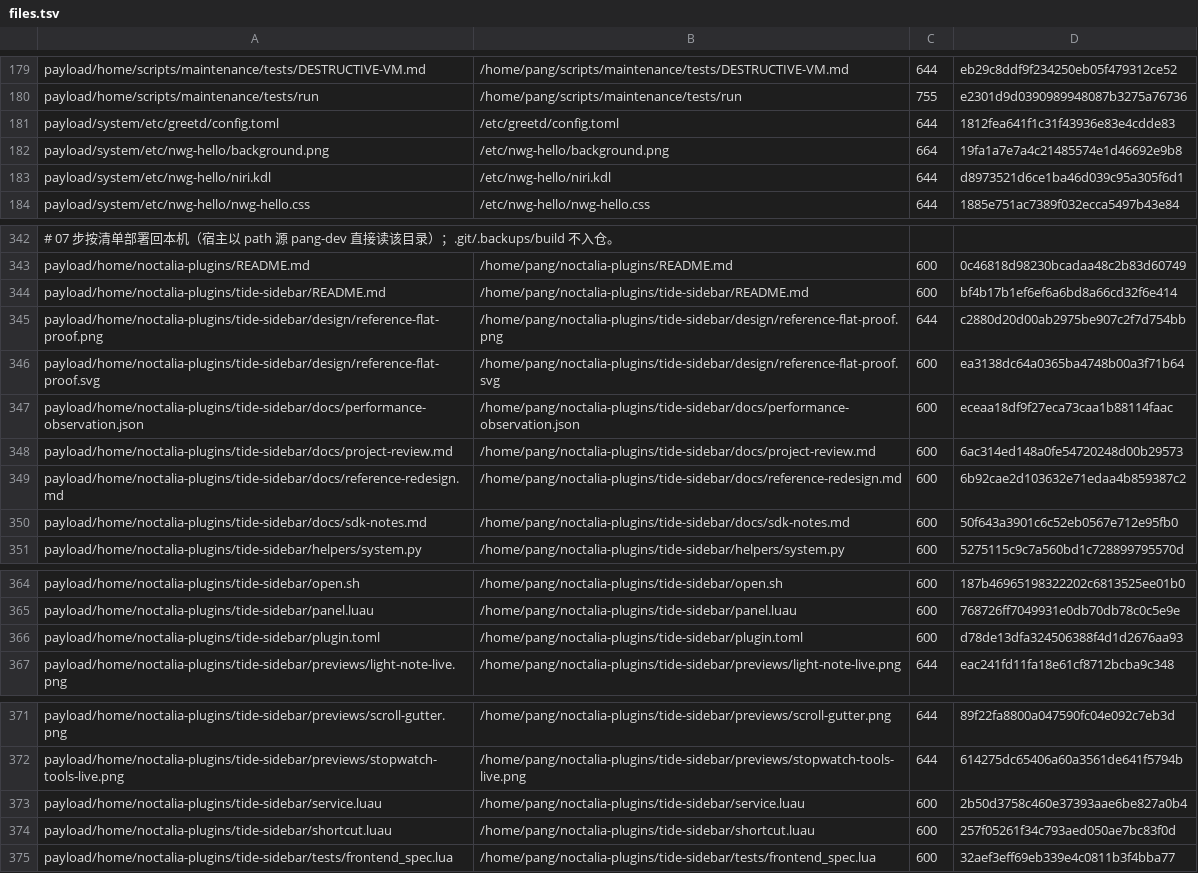
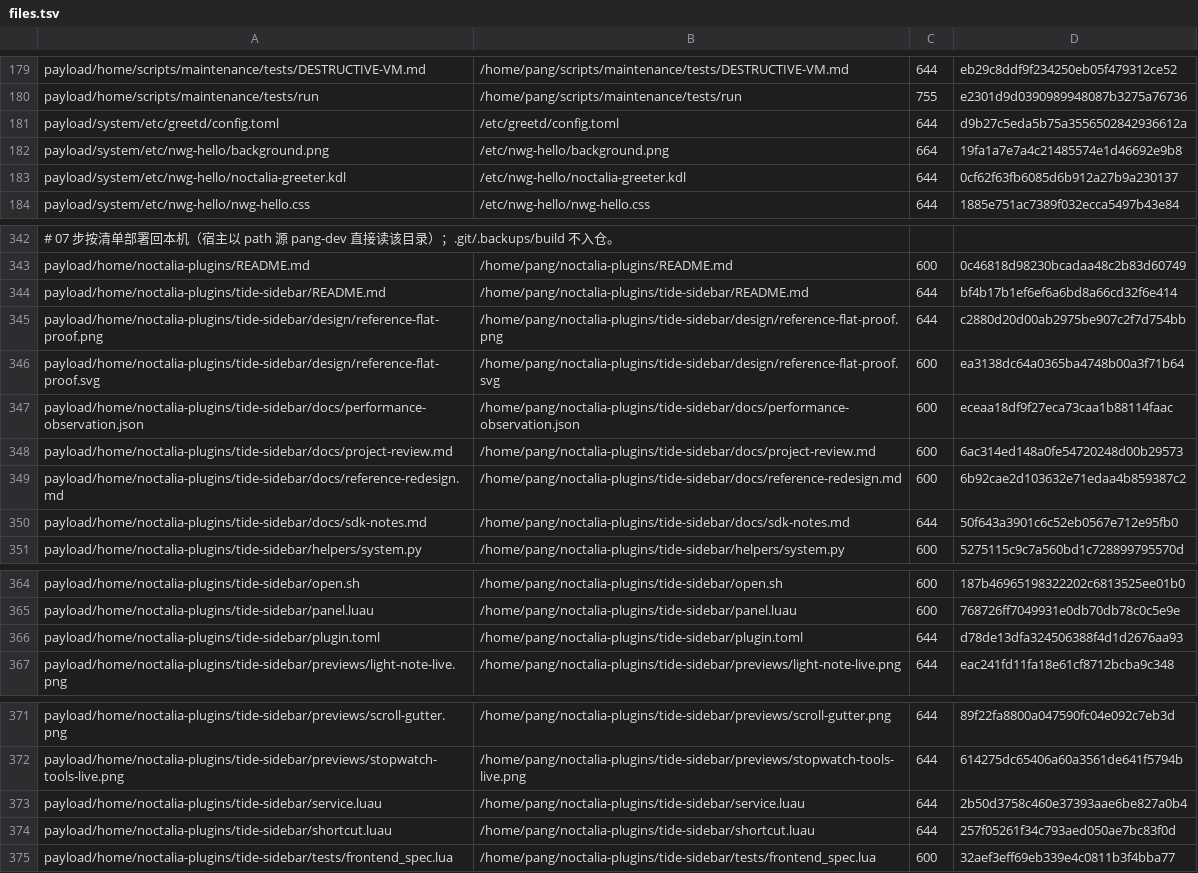
Before and after one commit to tjz123psh/arch-noctalia, a TSV file: manifests/files.tsv, drawn as a sheet; only a part is shown, gaps mark what is left out; the diff covers the shown part only; the diff names each change by its address in the sheet, - before the commit and + after, or states it on an @@ line.

Commit message:
fix(greeter): 登录界面会话配置改自有路径，不再被 nwg-hello 升级覆盖
2026-10-30 的 nwg-hello 0.5.0 -> 0.5.1 升级把 /etc/nwg-hello/niri.kdl 整份覆盖
（该文件不在包的备份列表：pacman 本地库 %BACKUP% 只有 hyprland.conf / sway-config），
安装器钉的 1920x1080@144.063 与背景色当场丢失，且没有 .pacnew 可循——之后每次升级都会重演。

- 登录会话配置改放自有路径 /etc/nwg-hello/noctalia-greeter.kdl（files.tsv 纳管，基线抄自
  包内 0.5.1 版本）；greetd 的 /etc/greetd/config.toml（包的 backup 文件）指过去。
- 11 步资产清单加接线检查；tests/test-greeter-wiring.sh 锁住「不纳管包文件 + greetd 指过去
  + niri validate 通过」。
- 12 步对 /etc/default/grub 的 rootfstype 派生做归一比对：非 btrfs 根上 07 会摘掉
  rootfstype=btrfs，此前装完 12 必报 md5 mismatch 而 --redo 12 修不了。归一只忽略该键，
  其它差异照常报错；tests/test-grub-cmdline.sh 锁住两侧（含「其它改动仍被抓到」的反向断言）。
- 05 步 paru 缺失的提示改成 --redo 01（--from 01 不会重跑已记账的 01）。
- 文档更正：DETAILS 的登录界面路径与 .agents 归属（该技能库已于 b72afef 移出安装器）；
  excluded.tsv 里「升级只生成 niri.kdl.pacnew」的错误预期（实测被整份覆盖）。
- files.tsv 把 7 行 tide-sidebar 文件的 mode 由 600 对齐到实际部署的 644（声明式重写回退时
  这些文件被工具以 644 重写）；机器对账不再报这 7 处 mode 漂移。

验证：tools/selfcheck.sh all checks passed；tests/run-all.sh ALL TESTS PASSED（含机器对账）；
niri validate -c payload/.../noctalia-greeter.kdl 通过；两份文件已按 files.tsv 部署到本机
（command 指向新路径，下次登录/重启生效）。

```diff
--- a/manifests/files.tsv
+++ b/manifests/files.tsv
-D181: 1812fea641f1c31f43936e83e4cdde83
+D181: d9b27c5eda5b75a3556502842936612a
-A183: payload/system/etc/nwg-hello/niri.kdl
+A183: payload/system/etc/nwg-hello/noctalia-greeter.kdl
-B183: /etc/nwg-hello/niri.kdl
+B183: /etc/nwg-hello/noctalia-greeter.kdl
-D183: d8973521d6ce1ba46d039c95a305f6d1
+D183: 0cf62f63fb6085d6b912a27b9a230137
-C344: 600
+C344: 644
-C350: 600
+C350: 644
-C366: 600
+C366: 644
-C373:C374: 600
+C373:C374: 644
```
Also changed, not shown: 2 edited cells elsewhere in this file, manifests/excluded.tsv, 10 other files.
